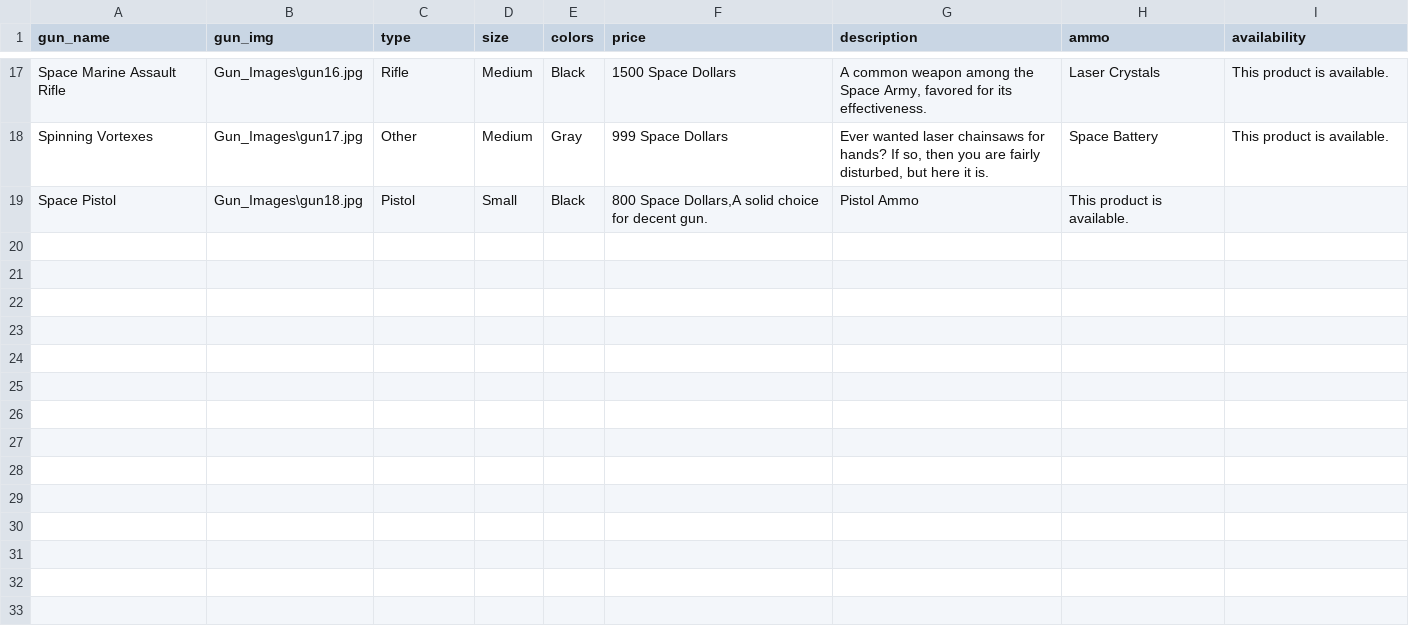
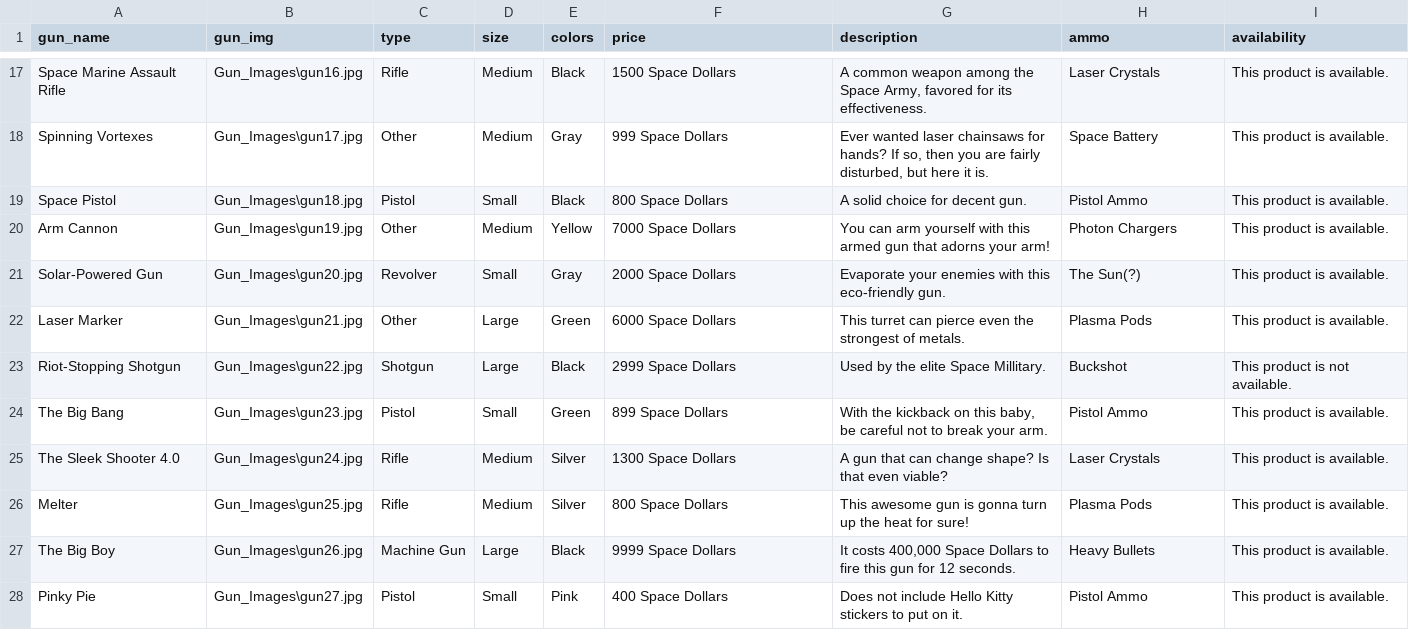
Before and after one commit to BradenE19/custom-api, a CSV file: GunCatalog.csv, drawn as a sheet; only a part is shown, gaps mark what is left out; the diff covers the shown part only.

```diff
--- a/GunCatalog.csv
+++ b/GunCatalog.csv
@@ -18,2 +18,11 @@ Space Marine Assault Rifle,Gun_Images\gun16.jpg,Rifle,Medium,Black,1500 Space Do
 Spinning Vortexes,Gun_Images\gun17.jpg,Other,Medium,Gray,999 Space Dollars,"Ever wanted laser chainsaws for hands? If so, then you are fairly disturbed, but here it is.",Space Battery,This product is available.
-Space Pistol,Gun_Images\gun18.jpg,Pistol,Small,Black,"800 Space Dollars,A solid choice for decent gun.",Pistol Ammo,This product is available.
+Space Pistol,Gun_Images\gun18.jpg,Pistol,Small,Black,800 Space Dollars,"A solid choice for decent gun.",Pistol Ammo,This product is available.
+Arm Cannon,Gun_Images\gun19.jpg,Other,Medium,Yellow,7000 Space Dollars,"You can arm yourself with this armed gun that adorns your arm!",Photon Chargers,This product is available.
+Solar-Powered Gun,Gun_Images\gun20.jpg,Revolver,Small,Gray,2000 Space Dollars,"Evaporate your enemies with this eco-friendly gun.",The Sun(?),This product is available.
+Laser Marker,Gun_Images\gun21.jpg,Other,Large,Green,6000 Space Dollars,"This turret can pierce even the strongest of metals.",Plasma Pods,This product is available.
+Riot-Stopping Shotgun,Gun_Images\gun22.jpg,Shotgun,Large,Black,2999 Space Dollars,"Used by the elite Space Millitary.",Buckshot,This product is not available.
+The Big Bang,Gun_Images\gun23.jpg,Pistol,Small,Green,899 Space Dollars,"With the kickback on this baby, be careful not to break your arm.",Pistol Ammo,This product is available.
+The Sleek Shooter 4.0,Gun_Images\gun24.jpg,Rifle,Medium,Silver,1300 Space Dollars,"A gun that can change shape? Is that even viable?",Laser Crystals,This product is available.
+Melter,Gun_Images\gun25.jpg,Rifle,Medium,Silver,800 Space Dollars,"This awesome gun is gonna turn up the heat for sure!",Plasma Pods,This product is available.
+The Big Boy,Gun_Images\gun26.jpg,Machine Gun,Large,Black,9999 Space Dollars,"It costs 400,000 Space Dollars to fire this gun for 12 seconds.",Heavy Bullets,This product is available.
+Pinky Pie,Gun_Images\gun27.jpg,Pistol,Small,Pink,400 Space Dollars,"Does not include Hello Kitty stickers to put on it.",Pistol Ammo,This product is available.
```
Also changed, not shown: 10 added rows elsewhere in this file, 1 other file.
